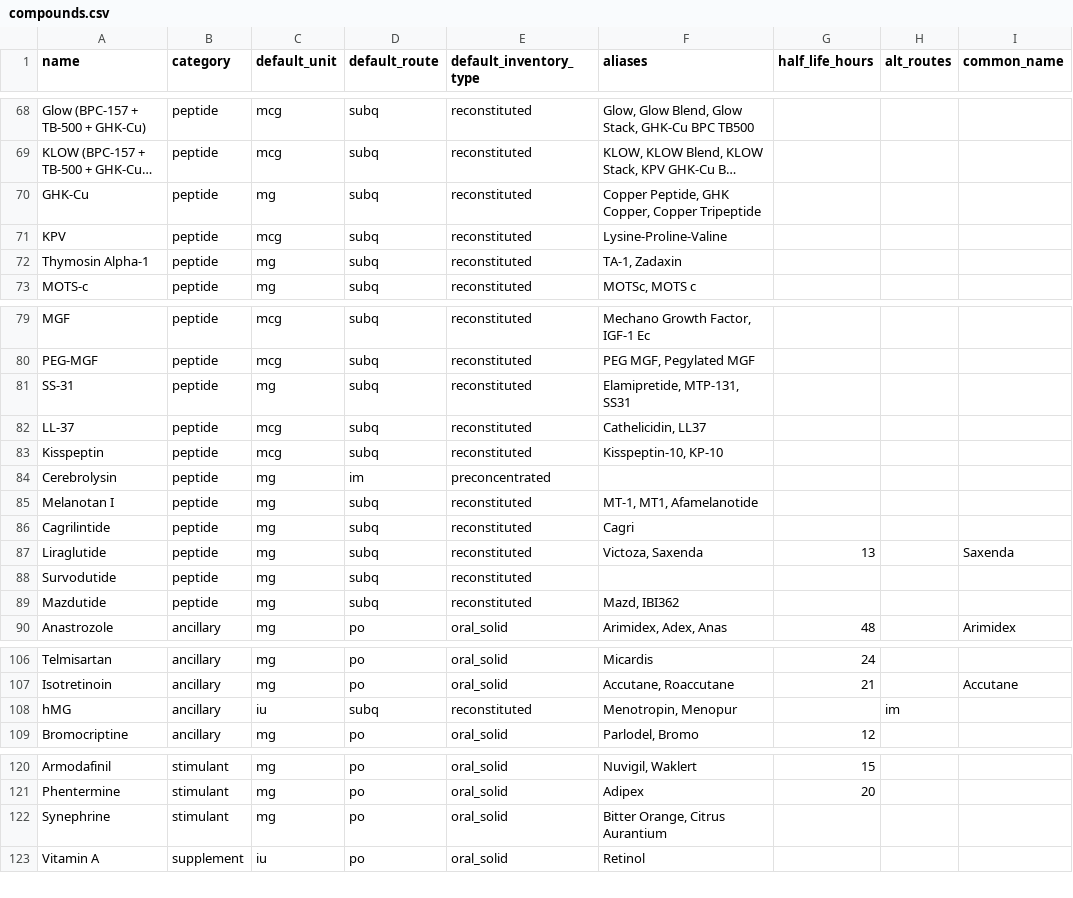
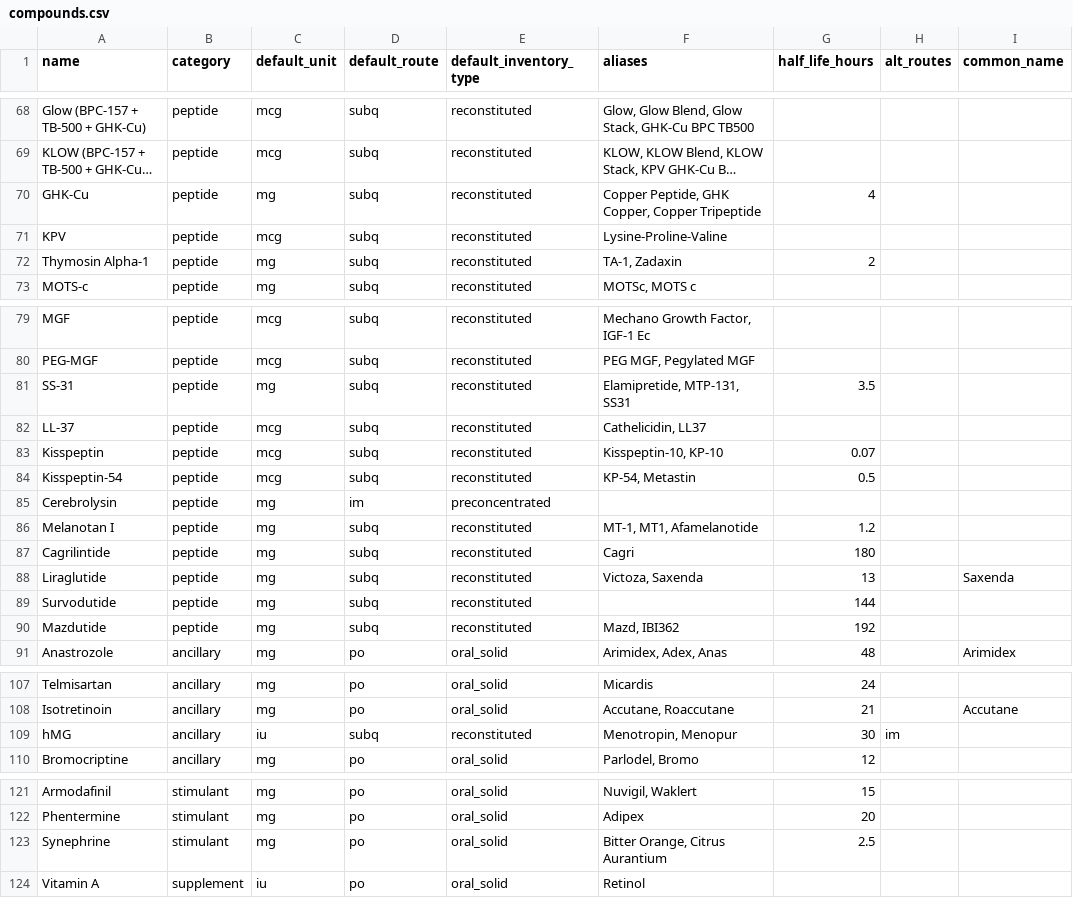
Before and after one commit to trackdco/trackd-co-app, a CSV file: supabase/seed/compounds.csv, drawn as a sheet; only a part is shown, gaps mark what is left out; long unchanged cells end in …; addresses are those after the commit; the diff names each change by its address in the sheet, - before the commit and + after, or states it on an @@ line.

```diff
--- a/supabase/seed/compounds.csv
+++ b/supabase/seed/compounds.csv
-G70 (half_life_hours): (empty)
+G70 (half_life_hours): 4
-G72 (half_life_hours): (empty)
+G72 (half_life_hours): 2
-G81 (half_life_hours): (empty)
+G81 (half_life_hours): 3.5
-G83 (half_life_hours): (empty)
+G83 (half_life_hours): 0.07
+row 84: Kisspeptin-54 | peptide | mcg | subq | reconstituted | KP-54, Metastin | 0.5
-G86 (half_life_hours): (empty)
+G86 (half_life_hours): 1.2
-G87 (half_life_hours): (empty)
+G87 (half_life_hours): 180
-G89 (half_life_hours): (empty)
+G89 (half_life_hours): 144
-G90 (half_life_hours): (empty)
+G90 (half_life_hours): 192
-G109 (half_life_hours): (empty)
+G109 (half_life_hours): 30
-G123 (half_life_hours): (empty)
+G123 (half_life_hours): 2.5
```
Also changed, not shown: 5 other files.
